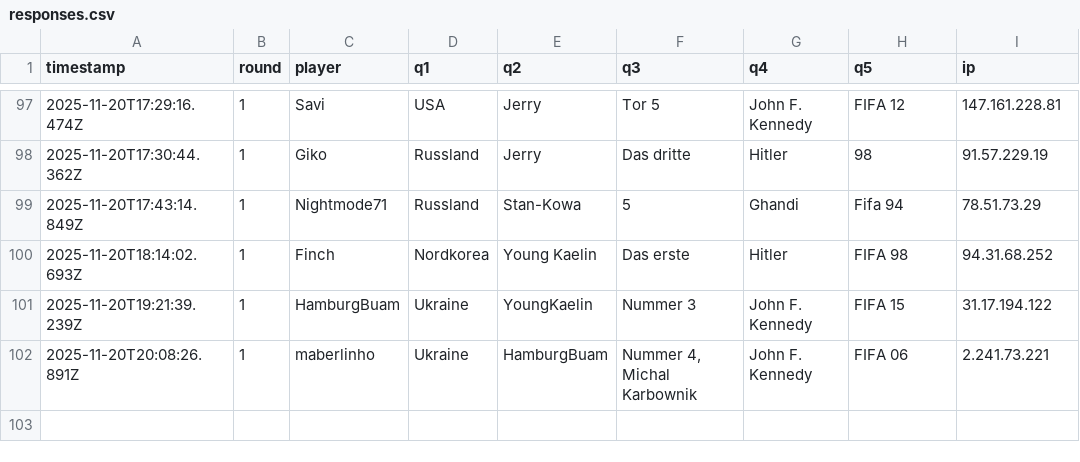
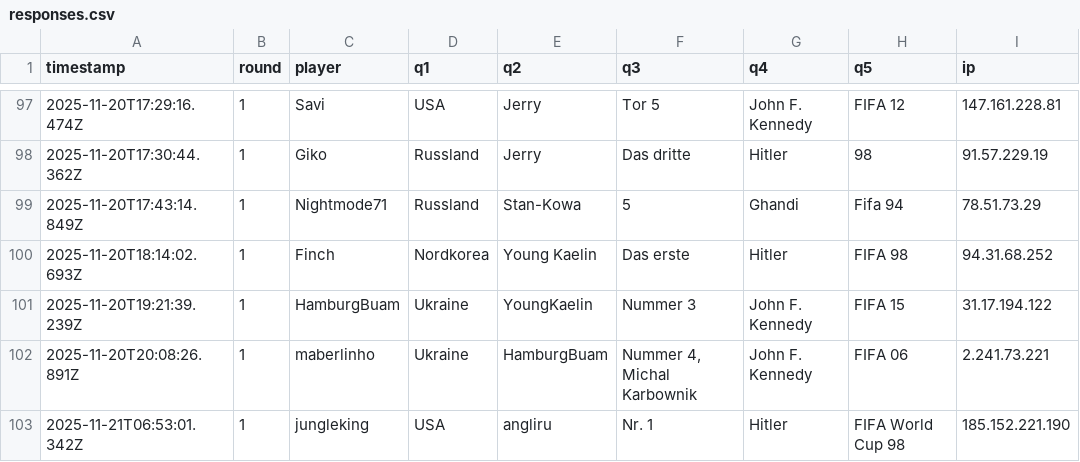
Before and after one commit to Mart-041/Im-with-stupid, a CSV file: data/responses.csv, drawn as a sheet; only a part is shown, gaps mark what is left out; the diff names each change by its address in the sheet, - before the commit and + after, or states it on an @@ line.

Commit message:
add response jungleking @ 2025-11-21T06:53:01.342Z

```diff
--- a/data/responses.csv
+++ b/data/responses.csv
+row 103: 2025-11-21T06:53:01.342Z | 1 | jungleking | USA | angliru | Nr. 1 | Hitler | FIFA World Cup 98 | 185.152.221.190
```
